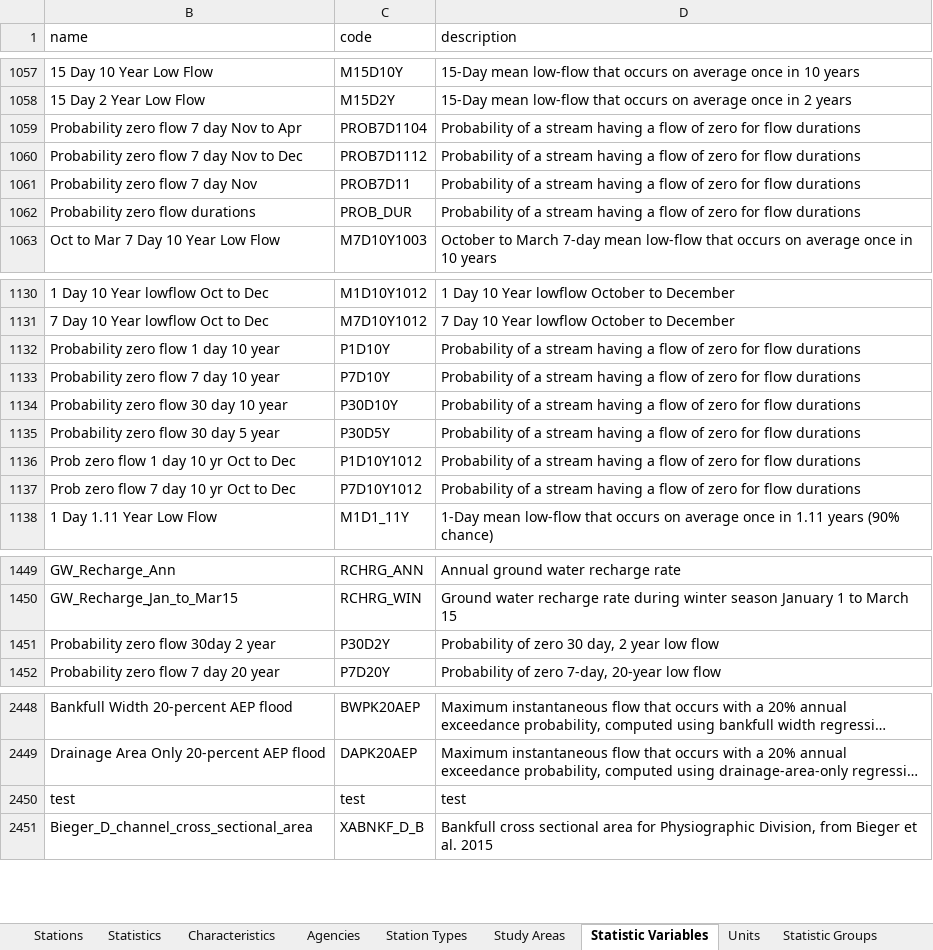
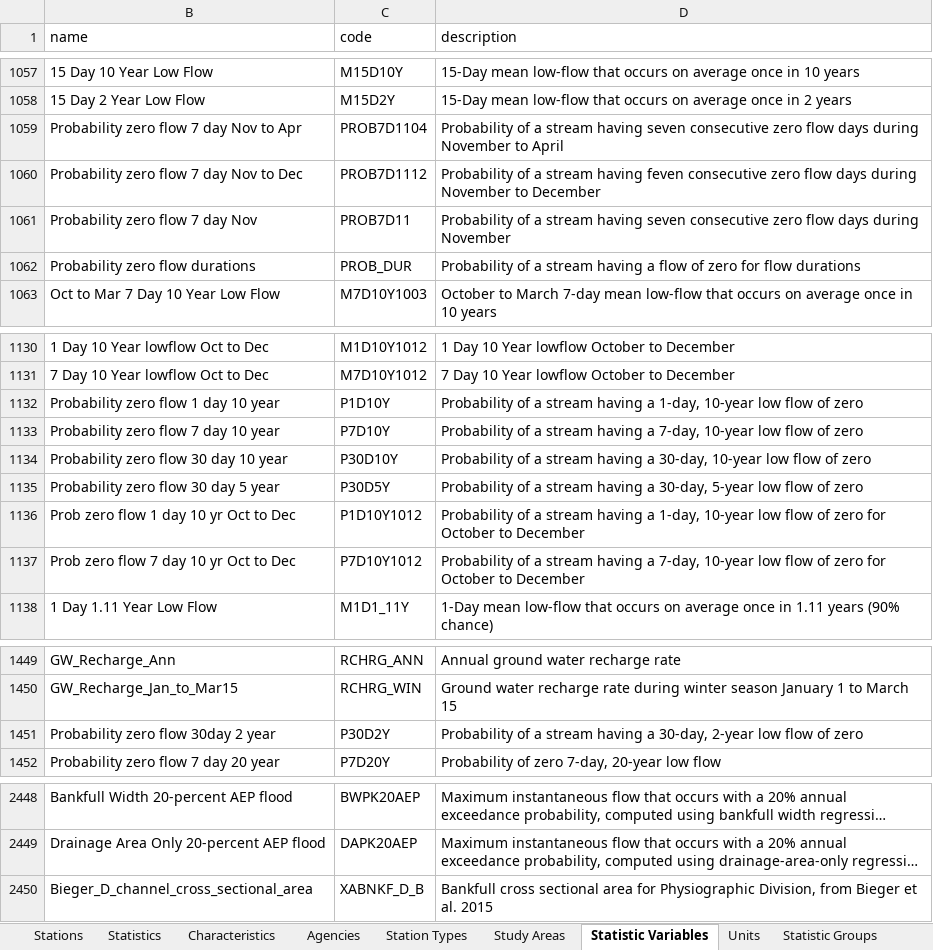
Before and after one commit to USGS-WiM/NSS, an Excel workbook: dist/assets/example_gagestats_bulk_upload.xlsx, sheet Statistic Variables, drawn as a sheet; only a part is shown, gaps mark what is left out; long unchanged cells end in …; values as stored, in another font and other column widths than the file's, no borders; table styles not drawn; removed rows and columns are numbered as before the commit, all else as after; the diff covers the shown part only; the diff names each change by its address in the sheet, - before the commit and + after, or states it on an @@ line.

```diff
--- a/dist/assets/example_gagestats_bulk_upload.xlsx (sheet Statistic Variables)
+++ b/dist/assets/example_gagestats_bulk_upload.xlsx (sheet Statistic Variables)
-D1059 (description): …stream having a flow of zero for flow durations
+D1059 (description): …stream having seven consecutive zero flow days during November to April
-D1060 (description): …stream having a flow of zero for flow durations
+D1060 (description): …stream having feven consecutive zero flow days during November to December
-D1061 (description): …stream having a flow of zero for flow durations
+D1061 (description): …stream having seven consecutive zero flow days during November
-D1132 (description): …having a flow of zero for flow durations
+D1132 (description): …having a 1-day, 10-year low flow of zero
-D1133 (description): …having a flow of zero for flow durations
+D1133 (description): …having a 7-day, 10-year low flow of zero
-D1134 (description): …having a flow of zero for flow durations
+D1134 (description): …having a 30-day, 10-year low flow of zero
-D1135 (description): …having a flow of zero for flow durations
+D1135 (description): …having a 30-day, 5-year low flow of zero
-D1136 (description): …having a flow of zero for flow durations
+D1136 (description): …having a 1-day, 10-year low flow of zero for October to December
-D1137 (description): …having a flow of zero for flow durations
+D1137 (description): …having a 7-day, 10-year low flow of zero for October to December
-D1451 (description): Probability of zero 30 day, 2 year low flow
+D1451 (description): Probability of a stream having a 30-day, 2-year low flow of zero
-row 2450: test | test | test
```
Also changed, not shown: 78 added rows elsewhere in this sheet, sheet Independent Variables, sheet Units, sheet Study Areas, sheet Error Types, hidden cells.
